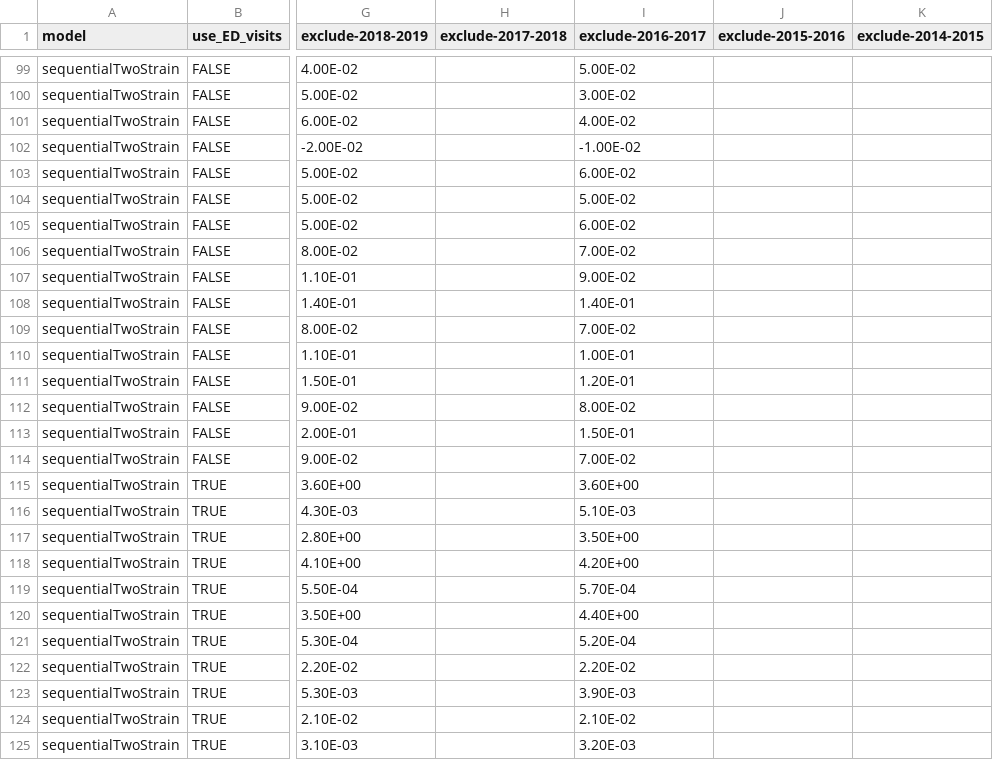
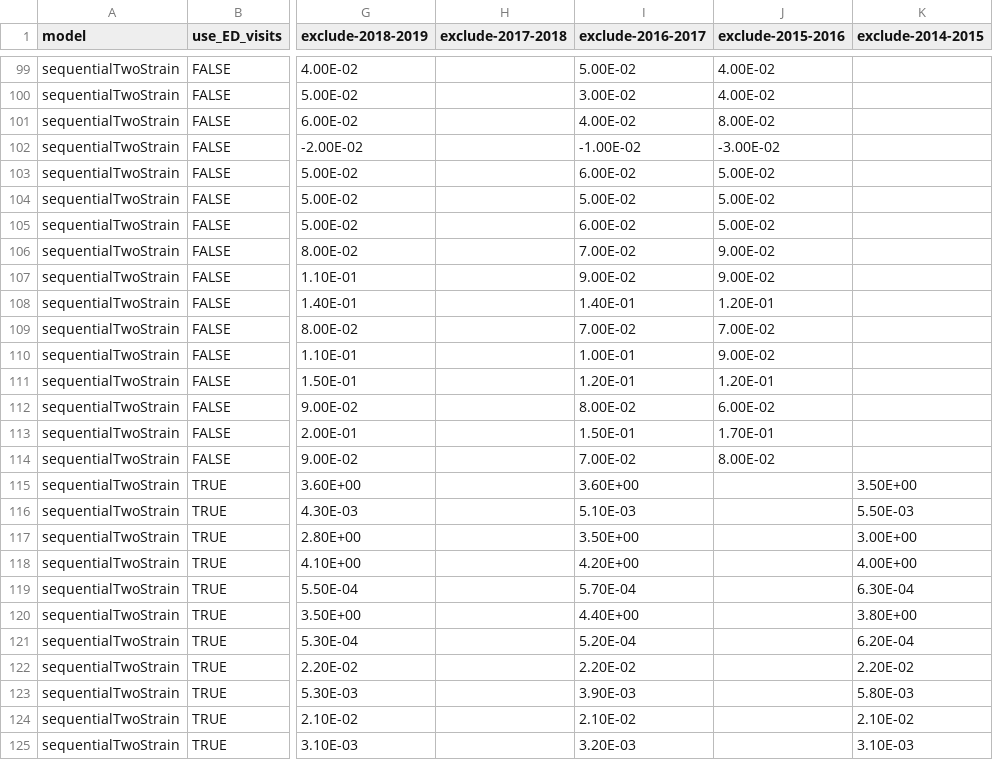
Before and after one commit to twallema/influenza-USA, a CSV file: data/interim/calibration/summary-hyperparameters.csv, drawn as a sheet; only a part is shown, gaps mark what is left out; the diff covers the shown part only; the diff names each change by its address in the sheet, - before the commit and + after, or states it on an @@ line.

```diff
--- a/data/interim/calibration/summary-hyperparameters.csv
+++ b/data/interim/calibration/summary-hyperparameters.csv
-J99:J100 (exclude-2015-2016): (empty)
+J99:J100 (exclude-2015-2016): 4.00E-02
-J101 (exclude-2015-2016): (empty)
+J101 (exclude-2015-2016): 8.00E-02
-J102 (exclude-2015-2016): (empty)
+J102 (exclude-2015-2016): -3.00E-02
-J103:J105 (exclude-2015-2016): (empty)
+J103:J105 (exclude-2015-2016): 5.00E-02
-J106:J107 (exclude-2015-2016): (empty)
+J106:J107 (exclude-2015-2016): 9.00E-02
-J108 (exclude-2015-2016): (empty)
+J108 (exclude-2015-2016): 1.20E-01
-J109 (exclude-2015-2016): (empty)
+J109 (exclude-2015-2016): 7.00E-02
-J110 (exclude-2015-2016): (empty)
+J110 (exclude-2015-2016): 9.00E-02
-J111 (exclude-2015-2016): (empty)
+J111 (exclude-2015-2016): 1.20E-01
-J112 (exclude-2015-2016): (empty)
+J112 (exclude-2015-2016): 6.00E-02
-J113 (exclude-2015-2016): (empty)
+J113 (exclude-2015-2016): 1.70E-01
-J114 (exclude-2015-2016): (empty)
+J114 (exclude-2015-2016): 8.00E-02
-K115 (exclude-2014-2015): (empty)
+K115 (exclude-2014-2015): 3.50E+00
-K116 (exclude-2014-2015): (empty)
+K116 (exclude-2014-2015): 5.50E-03
-K117 (exclude-2014-2015): (empty)
+K117 (exclude-2014-2015): 3.00E+00
-K118 (exclude-2014-2015): (empty)
+K118 (exclude-2014-2015): 4.00E+00
-K119 (exclude-2014-2015): (empty)
+K119 (exclude-2014-2015): 6.30E-04
-K120 (exclude-2014-2015): (empty)
+K120 (exclude-2014-2015): 3.80E+00
-K121 (exclude-2014-2015): (empty)
+K121 (exclude-2014-2015): 6.20E-04
-K122 (exclude-2014-2015): (empty)
+K122 (exclude-2014-2015): 2.20E-02
-K123 (exclude-2014-2015): (empty)
+K123 (exclude-2014-2015): 5.80E-03
-K124 (exclude-2014-2015): (empty)
+K124 (exclude-2014-2015): 2.10E-02
-K125 (exclude-2014-2015): (empty)
+K125 (exclude-2014-2015): 3.10E-03
```
Also changed, not shown: 59 edited cells elsewhere in this file.
